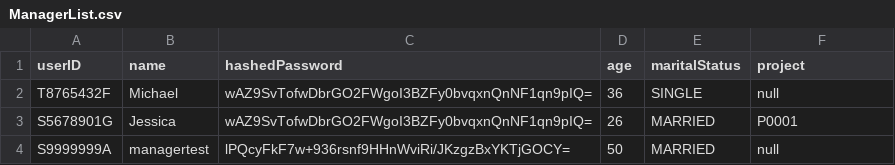
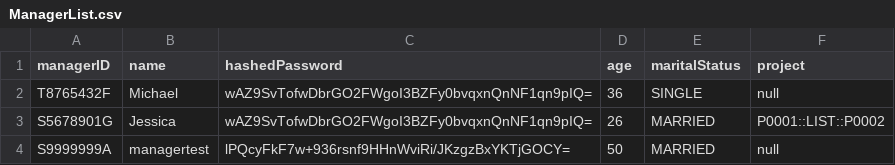
Before and after one commit to Saltykub/BTO-OOP, a CSV file: data_csv/ManagerList.csv, drawn as a sheet.

```diff
--- a/data_csv/ManagerList.csv
+++ b/data_csv/ManagerList.csv
@@ -1,4 +1,4 @@
-userID,name,hashedPassword,age,maritalStatus,project
+managerID,name,hashedPassword,age,maritalStatus,project
 T8765432F,Michael,wAZ9SvTofwDbrGO2FWgoI3BZFy0bvqxnQnNF1qn9pIQ=,36,SINGLE,null
-S5678901G,Jessica,wAZ9SvTofwDbrGO2FWgoI3BZFy0bvqxnQnNF1qn9pIQ=,26,MARRIED,P0001
+S5678901G,Jessica,wAZ9SvTofwDbrGO2FWgoI3BZFy0bvqxnQnNF1qn9pIQ=,26,MARRIED,P0001::LIST::P0002
 S9999999A,managertest,lPQcyFkF7w+936rsnf9HHnWviRi/JKzgzBxYKTjGOCY=,50,MARRIED,null
```
Also changed, not shown: data_csv/ApplicantList.csv, data_csv/OfficerList.csv, 10 other files.
